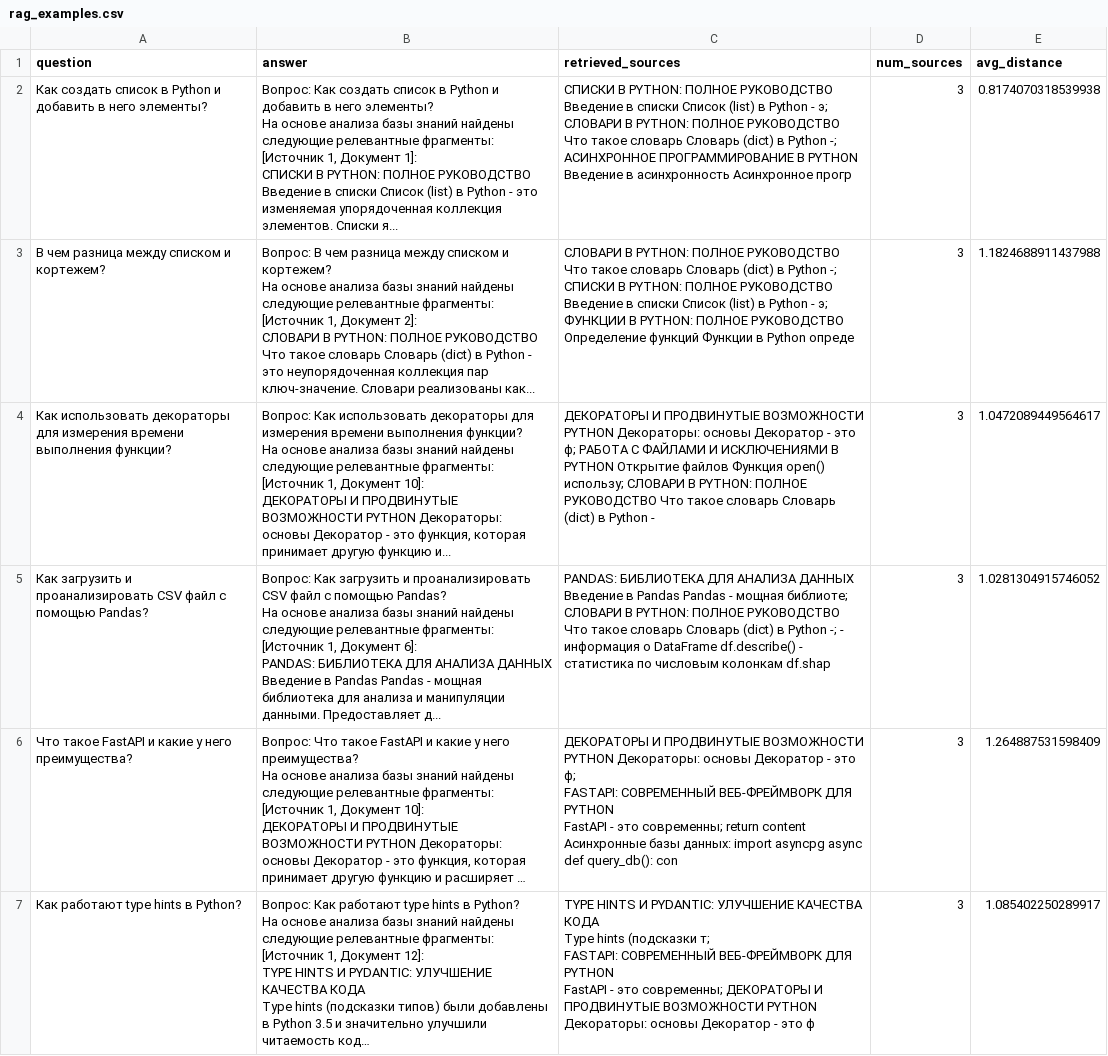
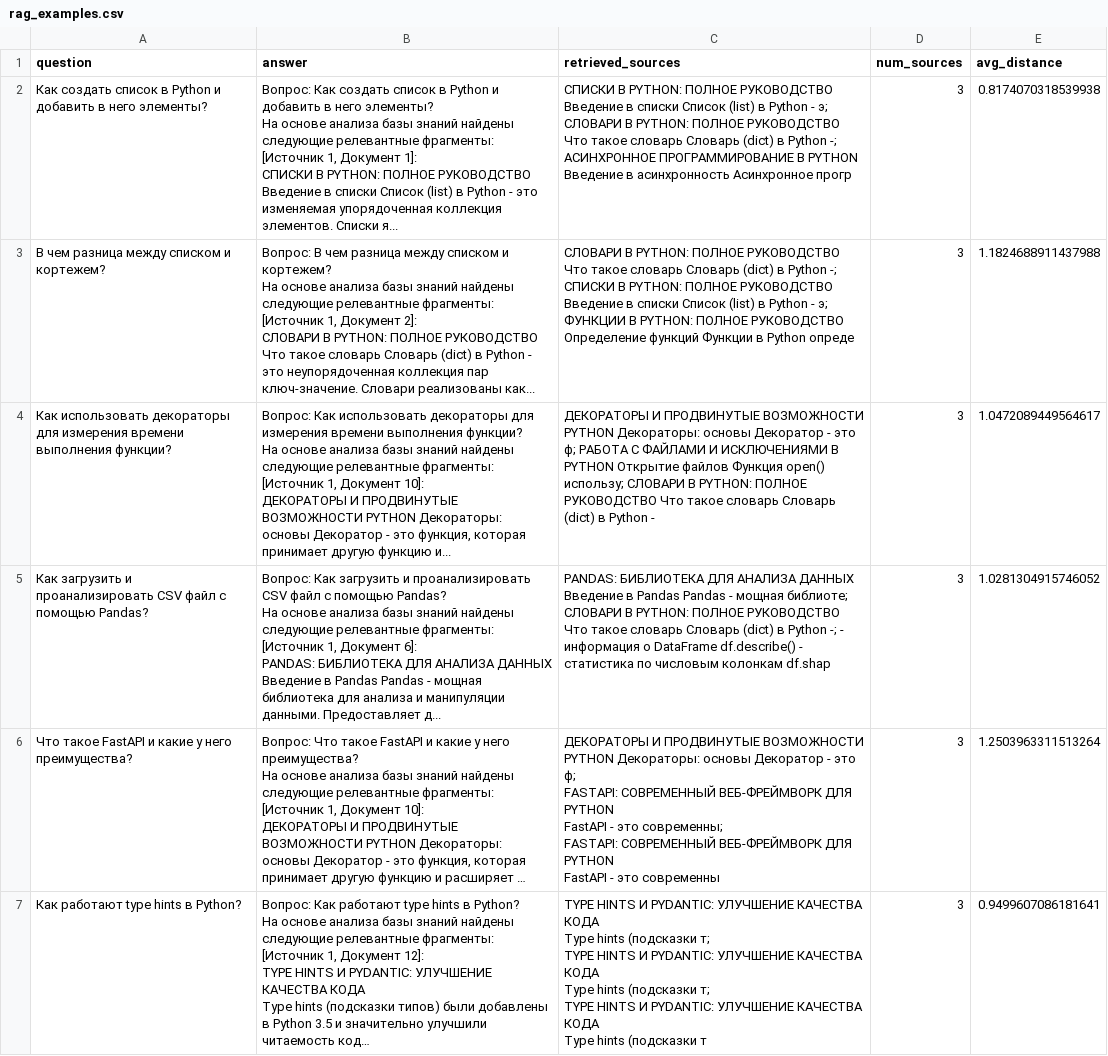
Before and after one commit to kirill944/AI-digital, a CSV file: homeworks/HW14/artifacts/rag_examples.csv, drawn as a sheet; long unchanged cells end in …; ↵ is a line break in a cell; the diff names each change by its address in the sheet, - before the commit and + after, or states it on an @@ line.

```diff
--- a/homeworks/HW14/artifacts/rag_examples.csv
+++ b/homeworks/HW14/artifacts/rag_examples.csv
-C6 (retrieved_sources): …это современны; return content Асинхронные базы данных: import asyncpg async def query_db(): con
+C6 (retrieved_sources): …это современны; ↵ FASTAPI: СОВРЕМЕННЫЙ ВЕБ-ФРЕЙМВОРК ДЛЯ PYTHON ↵ FastAPI - это современны
-E6 (avg_distance): 1.264887531598409
+E6 (avg_distance): 1.2503963311513264
-C7 (retrieved_sources): …(подсказки т; ↵ FASTAPI: СОВРЕМЕННЫЙ ВЕБ-ФРЕЙМВОРК ДЛЯ PYTHON ↵ FastAPI - это современны; ДЕКОРАТОРЫ И ПРОДВИНУТЫЕ ВОЗМОЖНОСТИ PYTHON Декораторы: основы Декоратор - это ф
+C7 (retrieved_sources): …(подсказки т; ↵ TYPE HINTS И PYDANTIC: УЛУЧШЕНИЕ КАЧЕСТВА КОДА ↵ Type hints (подсказки т; ↵ TYPE HINTS И PYDANTIC: УЛУЧШЕНИЕ КАЧЕСТВА КОДА ↵ Type hints (подсказки т
-E7 (avg_distance): 1.085402250289917
+E7 (avg_distance): 0.9499607086181641
```
Also changed, not shown: homeworks/HW14/artifacts/retrieval_before_after_update.csv, homeworks/HW14/artifacts/retrieval_eval.csv, 4 other files.
